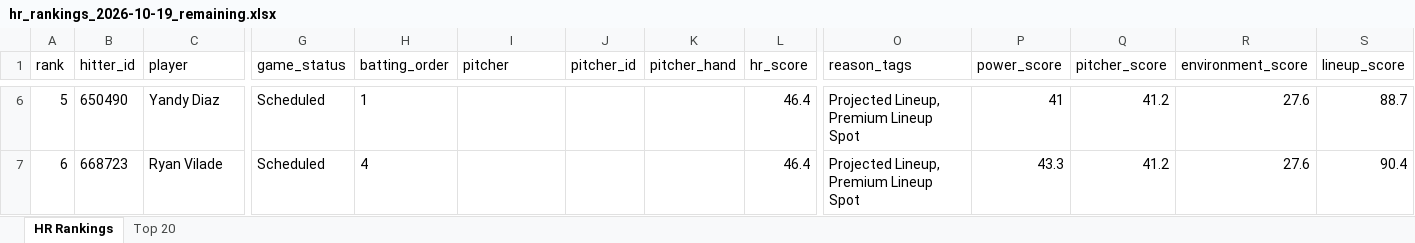
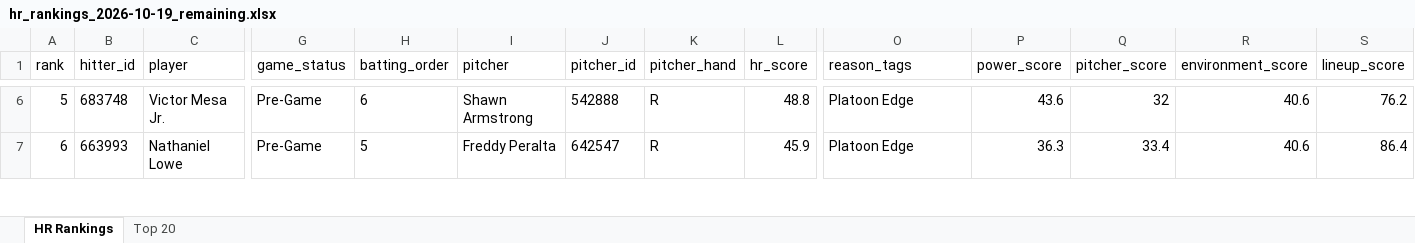
Before and after one commit to etbell28/barreliq, an Excel workbook: outputs/daily/hr_rankings_2026-10-19_remaining.xlsx, sheet HR Rankings, drawn as a sheet; only a part is shown, gaps mark what is left out; values as stored, in another font and other column widths than the file's, no borders; the diff covers the shown part only; the diff names each change by its address in the sheet, - before the commit and + after, or states it on an @@ line.

```diff
--- a/outputs/daily/hr_rankings_2026-10-19_remaining.xlsx (sheet HR Rankings)
+++ b/outputs/daily/hr_rankings_2026-10-19_remaining.xlsx (sheet HR Rankings)
-B6 (hitter_id): 650490
+B6 (hitter_id): 683748
-C6 (player): Yandy Diaz
+C6 (player): Victor Mesa Jr.
-G6:G7 (game_status): Scheduled
+G6:G7 (game_status): Pre-Game
-H6 (batting_order): 1
+H6 (batting_order): 6
-I6 (pitcher): (empty)
+I6 (pitcher): Shawn Armstrong
-J6 (pitcher_id): (empty)
+J6 (pitcher_id): 542888
-K6:K7 (pitcher_hand): (empty)
+K6:K7 (pitcher_hand): R
-L6 (hr_score): 46.4
+L6 (hr_score): 48.8
-O6:O7 (reason_tags): Projected Lineup, Premium Lineup Spot
+O6:O7 (reason_tags): Platoon Edge
-P6 (power_score): 41
+P6 (power_score): 43.6
-Q6 (pitcher_score): 41.2
+Q6 (pitcher_score): 32
-R6:R7 (environment_score): 27.6
+R6:R7 (environment_score): 40.6
-S6 (lineup_score): 88.7
+S6 (lineup_score): 76.2
-B7 (hitter_id): 668723
+B7 (hitter_id): 663993
-C7 (player): Ryan Vilade
+C7 (player): Nathaniel Lowe
-H7 (batting_order): 4
+H7 (batting_order): 5
-I7 (pitcher): (empty)
+I7 (pitcher): Freddy Peralta
-J7 (pitcher_id): (empty)
+J7 (pitcher_id): 642547
-L7 (hr_score): 46.4
+L7 (hr_score): 45.9
-P7 (power_score): 43.3
+P7 (power_score): 36.3
-Q7 (pitcher_score): 41.2
+Q7 (pitcher_score): 33.4
-S7 (lineup_score): 90.4
+S7 (lineup_score): 86.4
```
Also changed, not shown: 590 edited cells elsewhere in this sheet, sheet Top 20, outputs/daily/hr_rankings_2026-10-19.xlsx, outputs/hr_rankings.xlsx, 10 other files.
